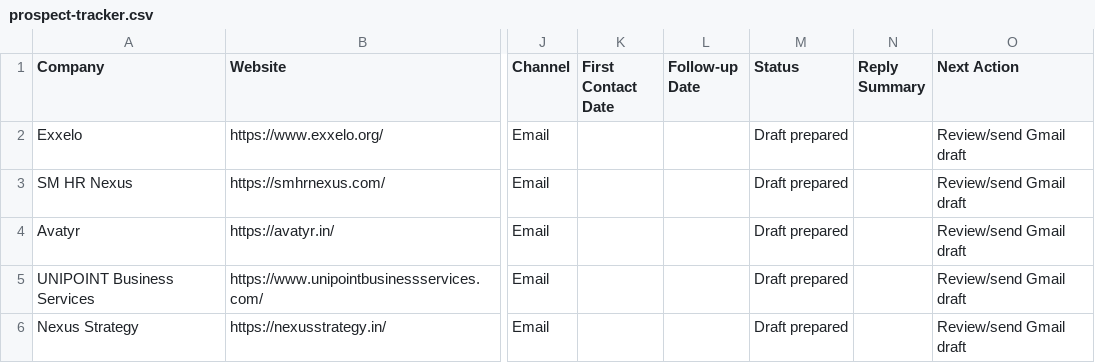
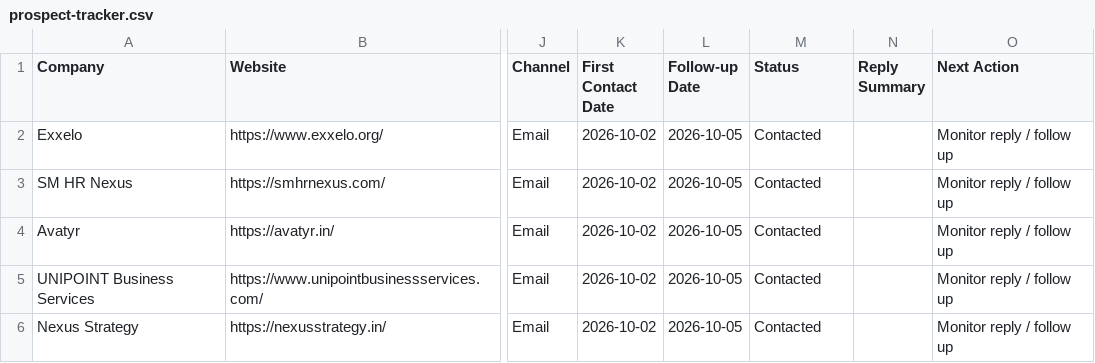
Before and after one commit to senthilpasavaiah/launchforge-ai, a CSV file: business/prospect-tracker.csv, drawn as a sheet; only a part is shown, gaps mark what is left out; the diff names each change by its address in the sheet, - before the commit and + after, or states it on an @@ line.

Commit message:
Mark first outreach batch as sent

```diff
--- a/business/prospect-tracker.csv
+++ b/business/prospect-tracker.csv
-K2:K6 (First Contact Date): (empty)
+K2:K6 (First Contact Date): 2026-10-02
-L2:L6 (Follow-up Date): (empty)
+L2:L6 (Follow-up Date): 2026-10-05
-M2:M6 (Status): Draft prepared
+M2:M6 (Status): Contacted
-O2:O6 (Next Action): Review/send Gmail draft
+O2:O6 (Next Action): Monitor reply / follow up
```
